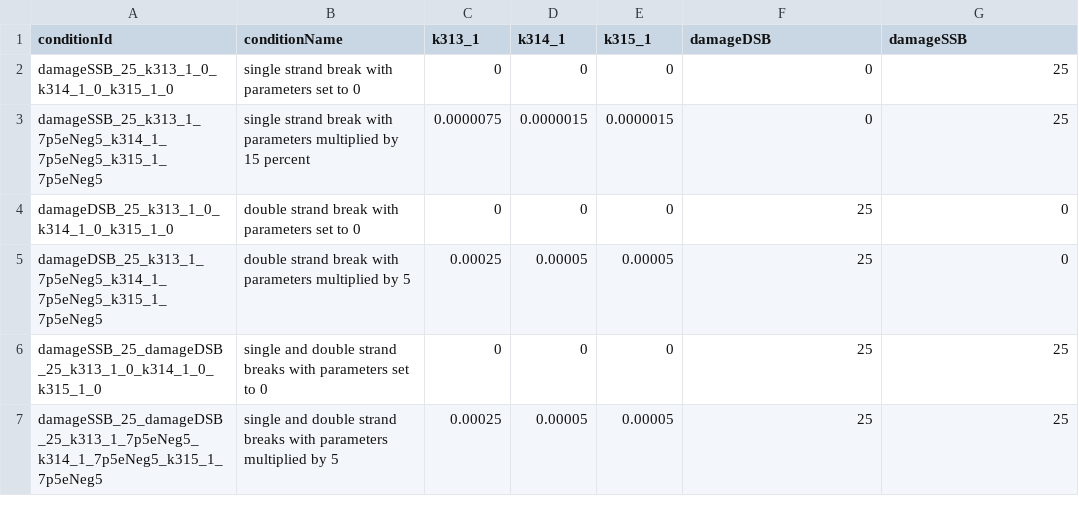
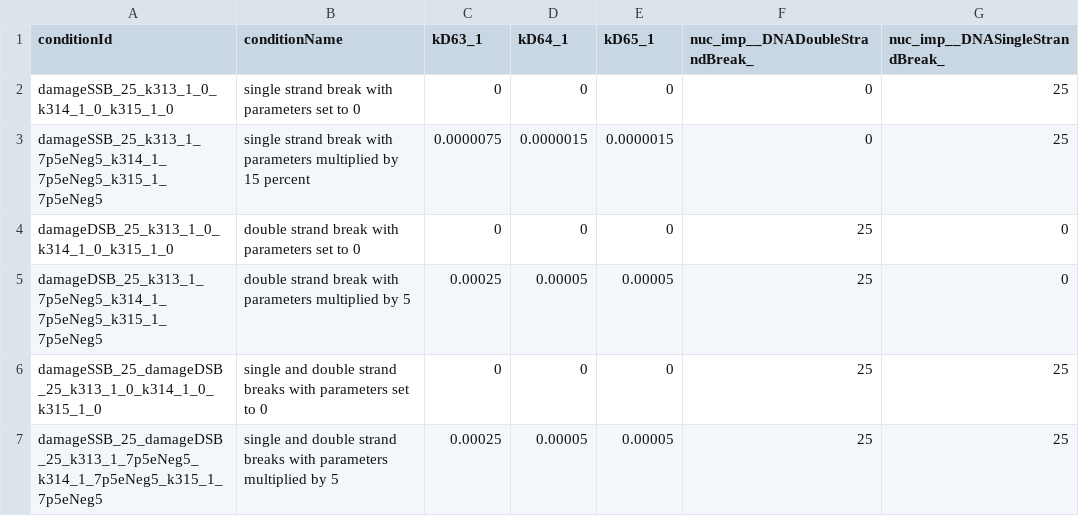
Before and after one commit to JonahRileyHuggins/SingleCell, a TSV file: benchmarks/DNA-repair/conditions.tsv, drawn as a sheet.

Commit message:
WIP: Benchmark evaluations in progress

```diff
--- a/benchmarks/DNA-repair/conditions.tsv
+++ b/benchmarks/DNA-repair/conditions.tsv
@@ -1,2 +1,2 @@
-conditionId	conditionName	k313_1	k314_1	k315_1	damageDSB	damageSSB
+conditionId	conditionName	kD63_1	kD64_1	kD65_1	nuc_imp__DNADoubleStrandBreak_	nuc_imp__DNASingleStrandBreak_
 damageSSB_25_k313_1_0_k314_1_0_k315_1_0	single strand break with parameters set to 0	0	0	0	0	25
```
Also changed, not shown: 5 other files.
